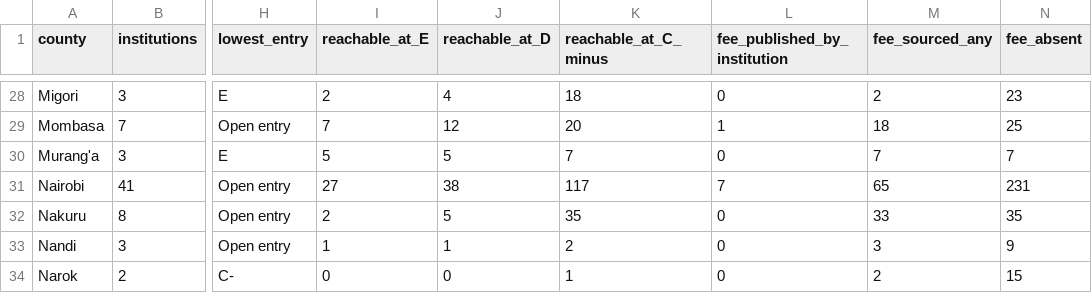
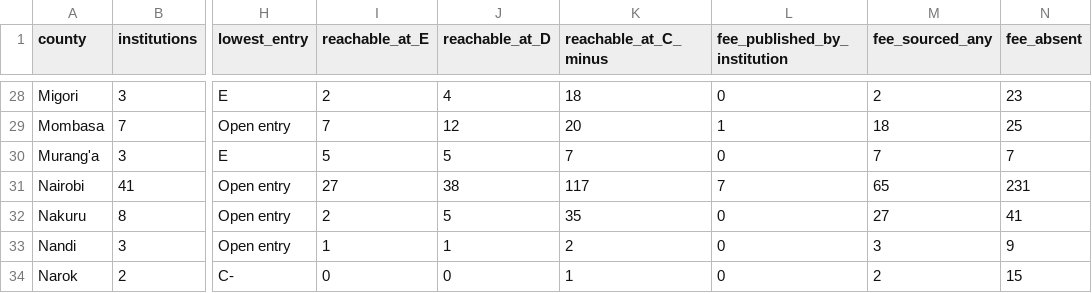
Before and after one commit to PapaDanico/Njia, a CSV file: analysis/njia-county-provision.csv, drawn as a sheet; only a part is shown, gaps mark what is left out; the diff names each change by its address in the sheet, - before the commit and + after, or states it on an @@ line.

```diff
--- a/analysis/njia-county-provision.csv
+++ b/analysis/njia-county-provision.csv
-M32 (fee_sourced_any): 33
+M32 (fee_sourced_any): 27
-N32 (fee_absent): 35
+N32 (fee_absent): 41
```
Also changed, not shown: 8 other files.
